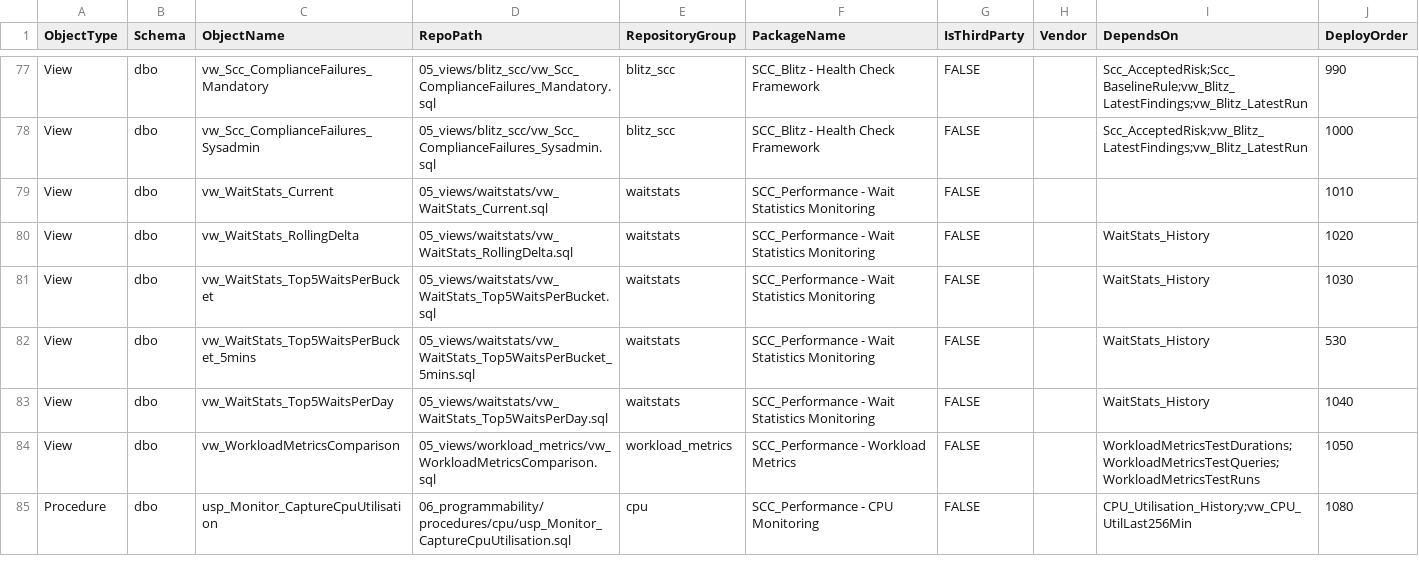
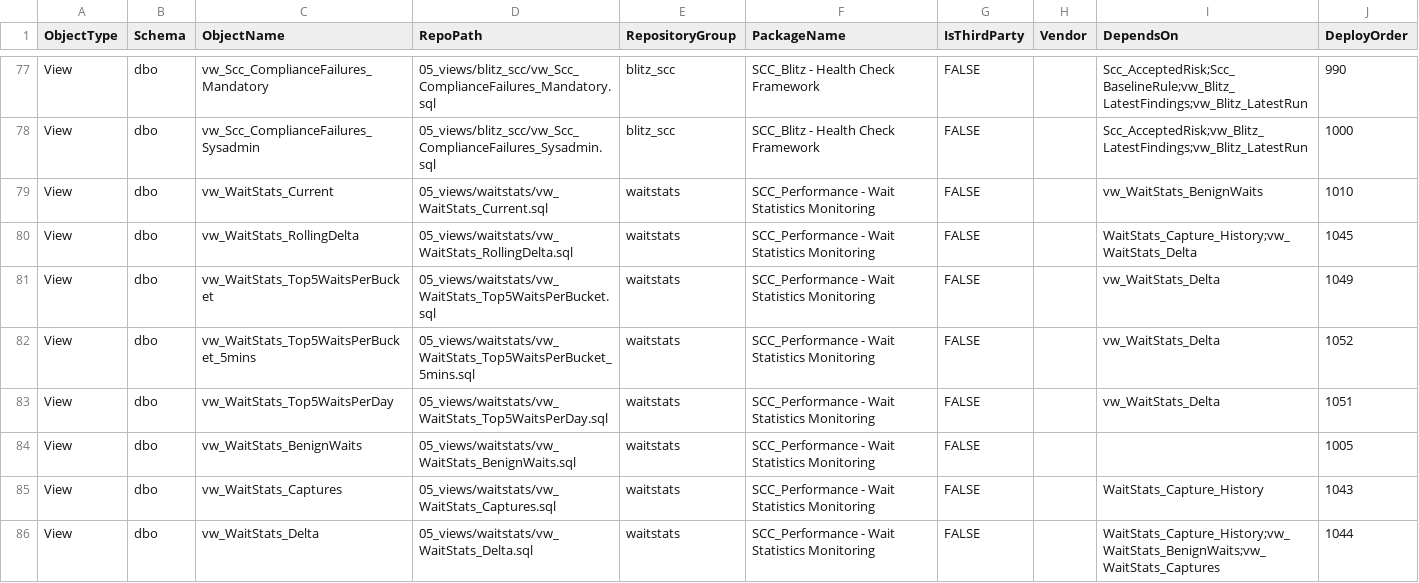
Before and after one commit to KellyMagnierSCC/dba-database_clone, a CSV file: 10_metadata/object_manifest.csv, drawn as a sheet; only a part is shown, gaps mark what is left out; the shorter side is filled out with more unchanged rows; the diff covers the shown part only.

Commit message:
Wait stats trending: new capture table, shared benign-wait list, reset-safe deltas, trend views (#17)
waitstats: improve waitstats capture  (#16)

```diff
--- a/10_metadata/object_manifest.csv
+++ b/10_metadata/object_manifest.csv
@@ -78,6 +78,9 @@ View,dbo,vw_Scc_ComplianceFailures_Mandatory,05_views/blitz_scc/vw_Scc_Complianc
 View,dbo,vw_Scc_ComplianceFailures_Sysadmin,05_views/blitz_scc/vw_Scc_ComplianceFailures_Sysadmin.sql,blitz_scc,SCC_Blitz - Health Check Framework,FALSE,,Scc_AcceptedRisk;vw_Blitz_LatestFindings;vw_Blitz_LatestRun,1000
-View,dbo,vw_WaitStats_Current,05_views/waitstats/vw_WaitStats_Current.sql,waitstats,SCC_Performance - Wait Statistics Monitoring,FALSE,,,1010
-View,dbo,vw_WaitStats_RollingDelta,05_views/waitstats/vw_WaitStats_RollingDelta.sql,waitstats,SCC_Performance - Wait Statistics Monitoring,FALSE,,WaitStats_History,1020
-View,dbo,vw_WaitStats_Top5WaitsPerBucket,05_views/waitstats/vw_WaitStats_Top5WaitsPerBucket.sql,waitstats,SCC_Performance - Wait Statistics Monitoring,FALSE,,WaitStats_History,1030
-View,dbo,vw_WaitStats_Top5WaitsPerBucket_5mins,05_views/waitstats/vw_WaitStats_Top5WaitsPerBucket_5mins.sql,waitstats,SCC_Performance - Wait Statistics Monitoring,FALSE,,WaitStats_History,530
-View,dbo,vw_WaitStats_Top5WaitsPerDay,05_views/waitstats/vw_WaitStats_Top5WaitsPerDay.sql,waitstats,SCC_Performance - Wait Statistics Monitoring,FALSE,,WaitStats_History,1040
+View,dbo,vw_WaitStats_Current,05_views/waitstats/vw_WaitStats_Current.sql,waitstats,SCC_Performance - Wait Statistics Monitoring,FALSE,,vw_WaitStats_BenignWaits,1010
+View,dbo,vw_WaitStats_RollingDelta,05_views/waitstats/vw_WaitStats_RollingDelta.sql,waitstats,SCC_Performance - Wait Statistics Monitoring,FALSE,,WaitStats_Capture_History;vw_WaitStats_Delta,1045
+View,dbo,vw_WaitStats_Top5WaitsPerBucket,05_views/waitstats/vw_WaitStats_Top5WaitsPerBucket.sql,waitstats,SCC_Performance - Wait Statistics Monitoring,FALSE,,vw_WaitStats_Delta,1049
+View,dbo,vw_WaitStats_Top5WaitsPerBucket_5mins,05_views/waitstats/vw_WaitStats_Top5WaitsPerBucket_5mins.sql,waitstats,SCC_Performance - Wait Statistics Monitoring,FALSE,,vw_WaitStats_Delta,1052
+View,dbo,vw_WaitStats_Top5WaitsPerDay,05_views/waitstats/vw_WaitStats_Top5WaitsPerDay.sql,waitstats,SCC_Performance - Wait Statistics Monitoring,FALSE,,vw_WaitStats_Delta,1051
+View,dbo,vw_WaitStats_BenignWaits,05_views/waitstats/vw_WaitStats_BenignWaits.sql,waitstats,SCC_Performance - Wait Statistics Monitoring,FALSE,,,1005
+View,dbo,vw_WaitStats_Captures,05_views/waitstats/vw_WaitStats_Captures.sql,waitstats,SCC_Performance - Wait Statistics Monitoring,FALSE,,WaitStats_Capture_History,1043
+View,dbo,vw_WaitStats_Delta,05_views/waitstats/vw_WaitStats_Delta.sql,waitstats,SCC_Performance - Wait Statistics Monitoring,FALSE,,WaitStats_Capture_History;vw_WaitStats_BenignWaits;vw_WaitStats_Captures,1044
```
Also changed, not shown: 3 added rows and 3 edited cells elsewhere in this file, 16 other files.
